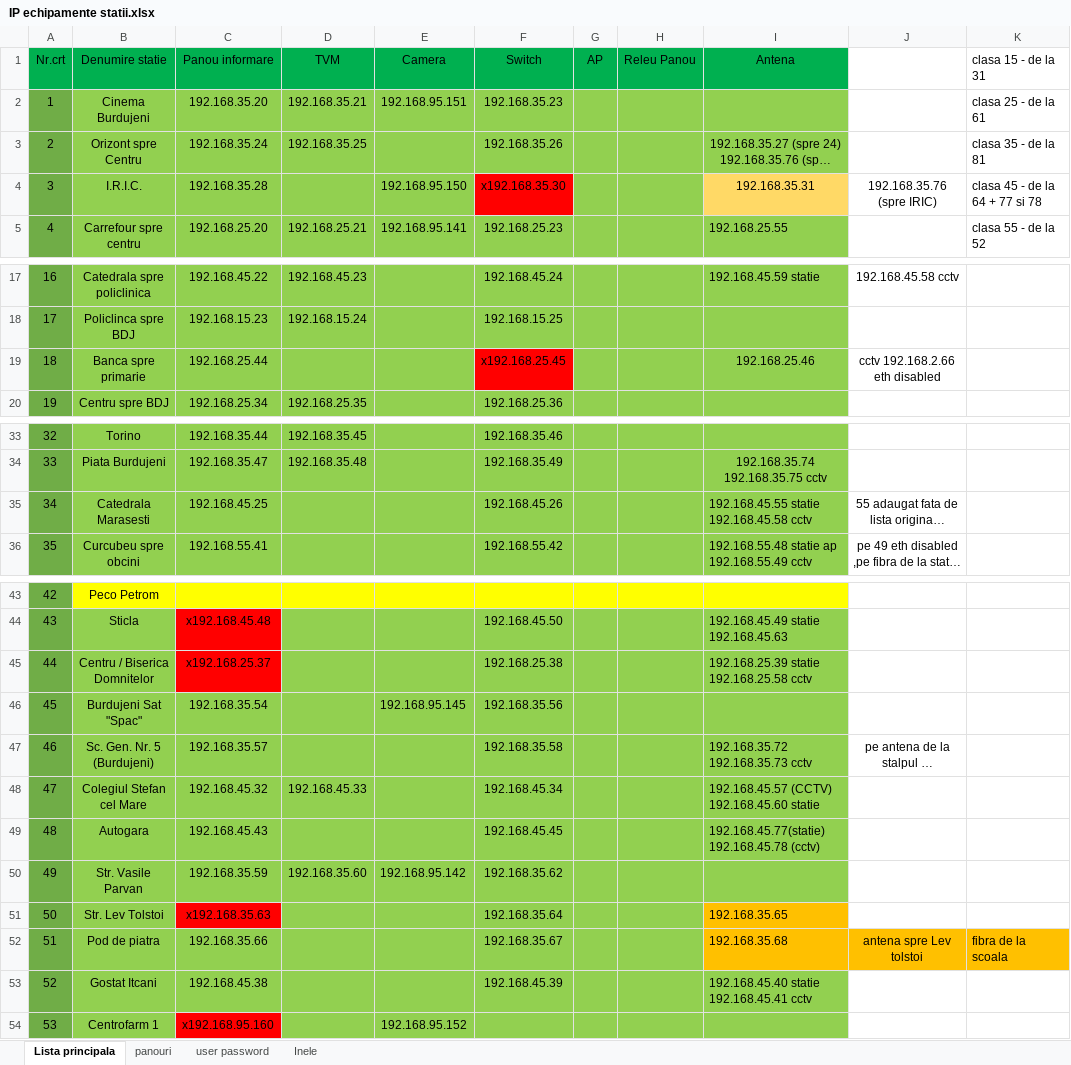
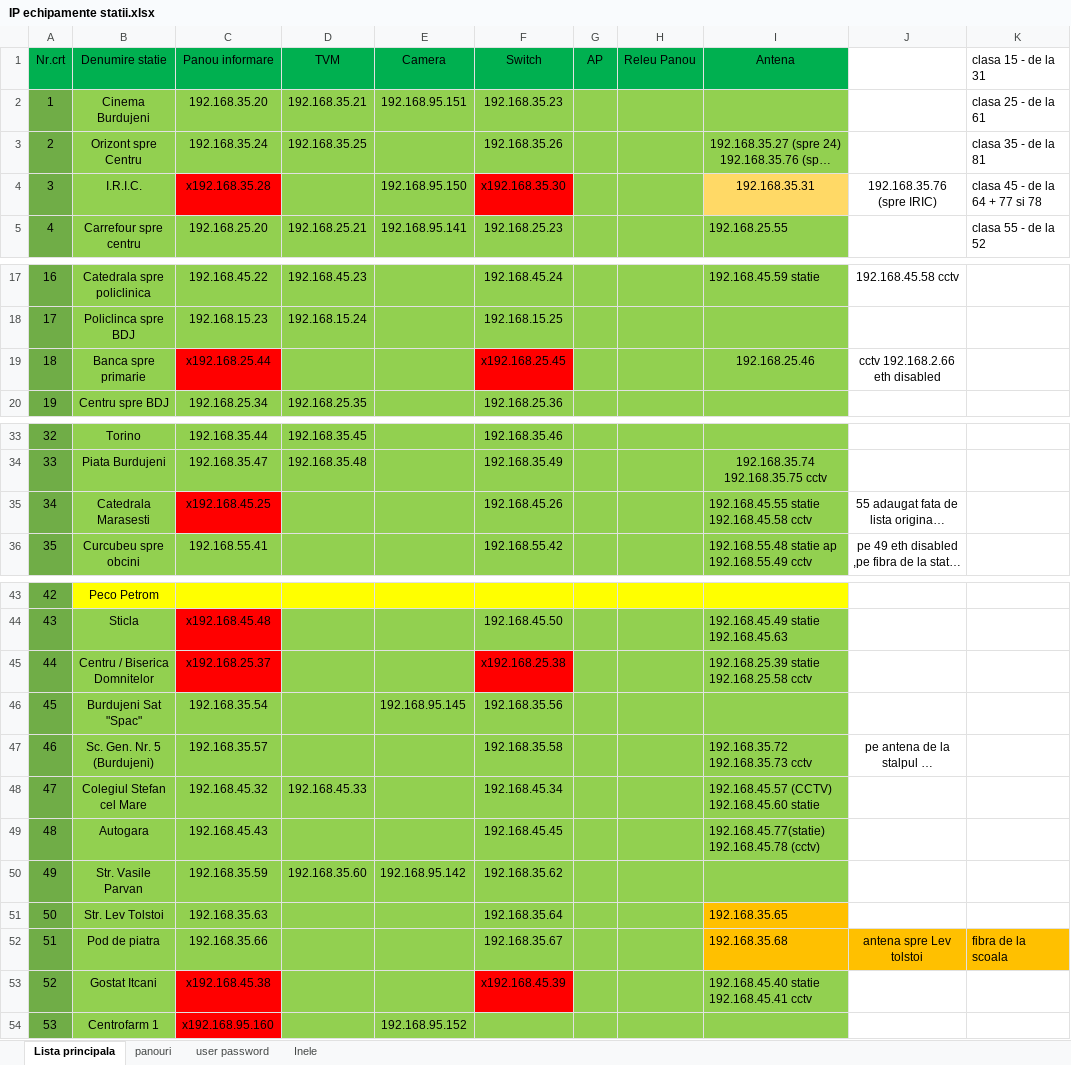
Before and after one commit to IonOleinic/TPL_Alerts2.0, an Excel workbook: lists/IP echipamente statii.xlsx, sheet Lista principala, drawn as a sheet; only a part is shown, gaps mark what is left out; long unchanged cells end in …; values as stored, in another font and other column widths than the file's, no borders; the diff names each change by its address in the sheet, - before the commit and + after, or states it on an @@ line.

```diff
--- a/lists/IP echipamente statii.xlsx (sheet Lista principala)
+++ b/lists/IP echipamente statii.xlsx (sheet Lista principala)
-C4: 192.168.35.28
+C4: x192.168.35.28
-C4 fill: #92D050
+C4 fill: #FF0000
-C19: 192.168.25.44
+C19: x192.168.25.44
-C19 fill: #92D050
+C19 fill: #FF0000
-C35: 192.168.45.25
+C35: x192.168.45.25
-C35 fill: #92D050
+C35 fill: #FF0000
-F45: 192.168.25.38
+F45: x192.168.25.38
-F45 fill: #92D050
+F45 fill: #FF0000
-C51: x192.168.35.63
+C51: 192.168.35.63
-C51 fill: #FF0000
+C51 fill: #92D050
-C53: 192.168.45.38
+C53: x192.168.45.38
-C53 fill: #92D050
+C53 fill: #FF0000
-F53: 192.168.45.39
+F53: x192.168.45.39
-F53 fill: #92D050
+F53 fill: #FF0000
```
Also changed, not shown: 3 other files.
